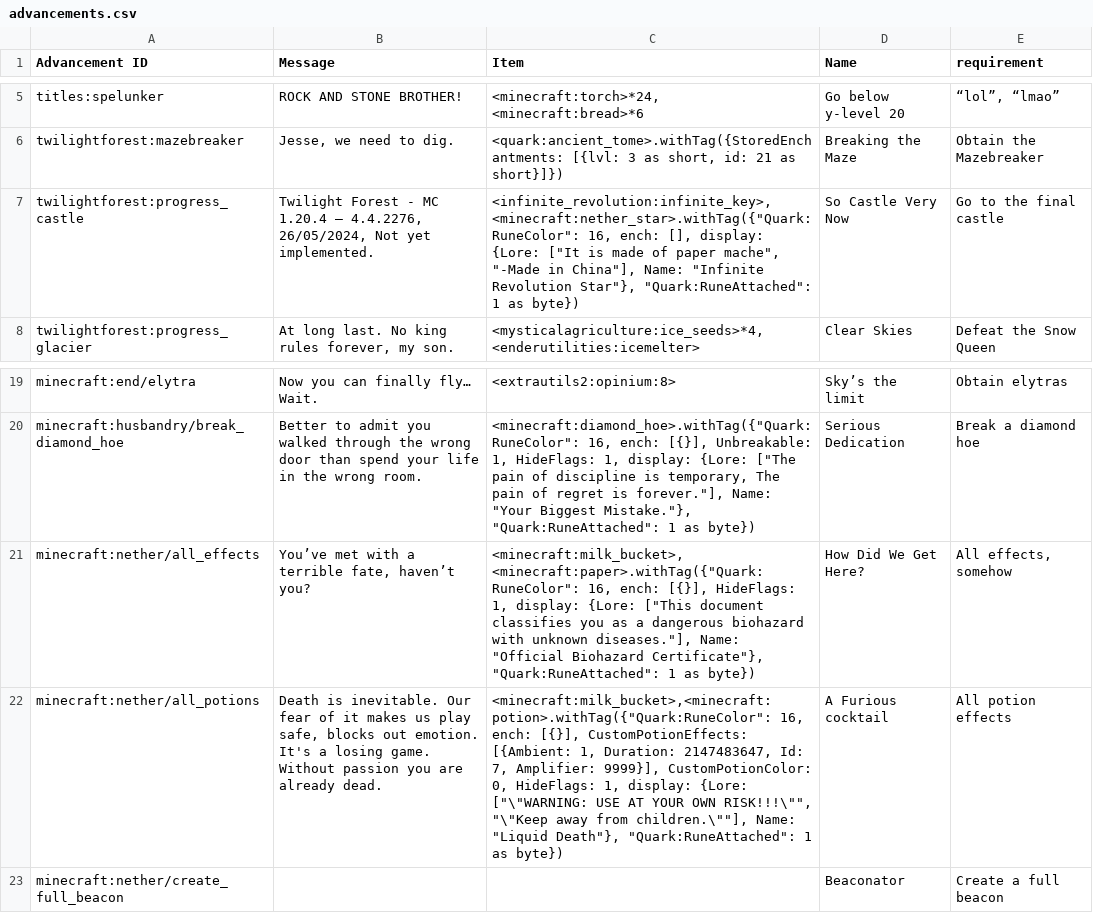
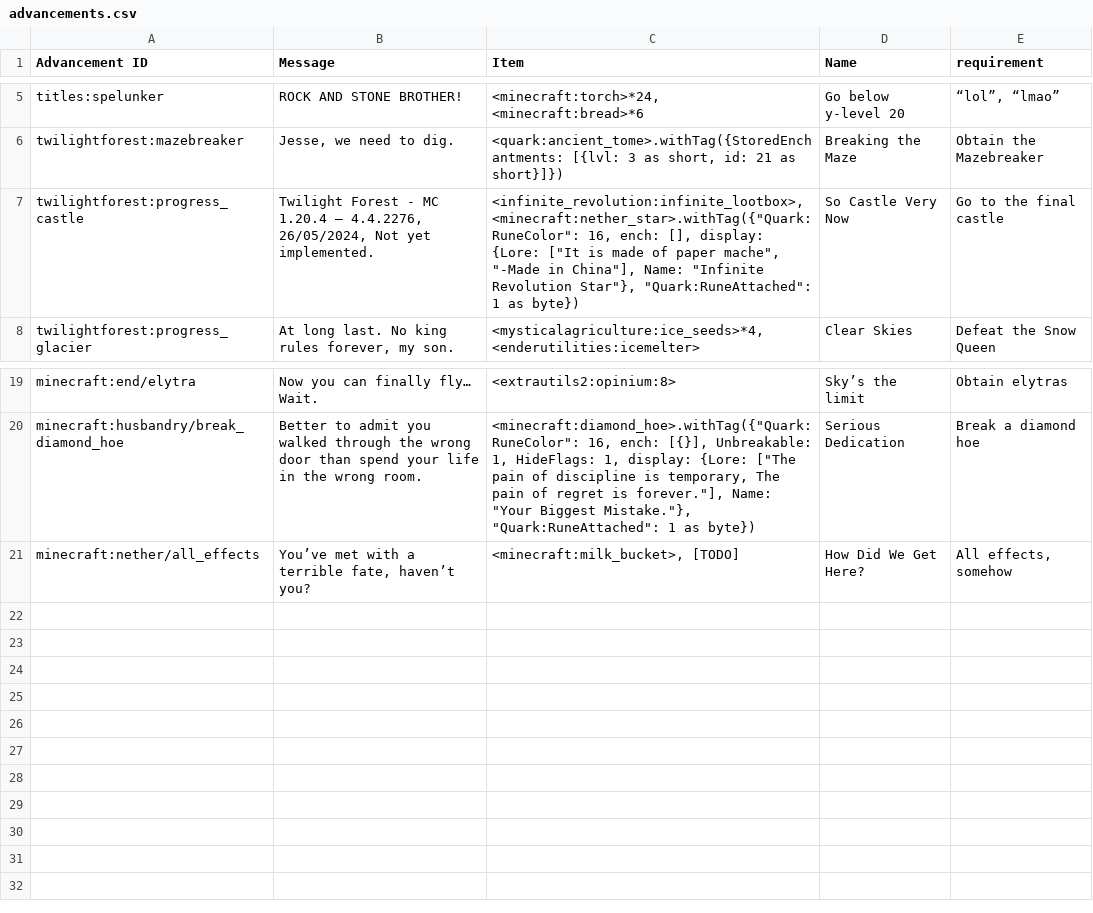
Before and after one commit to Sinbelisk/Infinite-Revolution-1.12.2, a CSV file: scripts/advancements/advancements.csv, drawn as a sheet; only a part is shown, gaps mark what is left out.

Commit message:
added advancement rewards

```diff
--- a/scripts/advancements/advancements.csv
+++ b/scripts/advancements/advancements.csv
@@ -6,3 +6,3 @@
 "twilightforest:mazebreaker","Jesse, we need to dig.","<quark:ancient_tome>.withTag({StoredEnchantments: [{lvl: 3 as short, id: 21 as short}]})","Breaking the Maze","Obtain the Mazebreaker"
-"twilightforest:progress_castle","Twilight Forest - MC 1.20.4 – 4.4.2276, 26/05/2024, Not yet implemented.","<infinite_revolution:infinite_key>, <minecraft:nether_star>.withTag({""Quark:RuneColor"": 16, ench: [], display: {Lore: [""It is made of paper mache"", ""-Made in China""], Name: ""Infinite Revolution Star""}, ""Quark:RuneAttached"": 1 as byte})","So Castle Very Now","Go to the final castle"
+"twilightforest:progress_castle","Twilight Forest - MC 1.20.4 – 4.4.2276, 26/05/2024, Not yet implemented.","<infinite_revolution:infinite_lootbox>, <minecraft:nether_star>.withTag({""Quark:RuneColor"": 16, ench: [], display: {Lore: [""It is made of paper mache"", ""-Made in China""], Name: ""Infinite Revolution Star""}, ""Quark:RuneAttached"": 1 as byte})","So Castle Very Now","Go to the final castle"
 "twilightforest:progress_glacier","At long last. No king rules forever, my son.","<mysticalagriculture:ice_seeds>*4, <enderutilities:icemelter>","Clear Skies","Defeat the Snow Queen"
@@ -20,5 +20,2 @@
 "minecraft:husbandry/break_diamond_hoe","Better to admit you walked through the wrong door than spend your life in the wrong room.","<minecraft:diamond_hoe>.withTag({""Quark:RuneColor"": 16, ench: [{}], Unbreakable: 1, HideFlags: 1, display: {Lore: [""The pain of discipline is temporary, The pain of regret is forever.""], Name: ""Your Biggest Mistake.""}, ""Quark:RuneAttached"": 1 as byte})","Serious Dedication","Break a diamond hoe"
-"minecraft:nether/all_effects","You’ve met with a terrible fate, haven’t you?","<minecraft:milk_bucket>, <minecraft:paper>.withTag({""Quark:RuneColor"": 16, ench: [{}], HideFlags: 1, display: {Lore: [""This document classifies you as a dangerous biohazard with unknown diseases.""], Name: ""Official Biohazard Certificate""}, ""Quark:RuneAttached"": 1 as byte})
-","How Did We Get Here? ","All effects, somehow"
-"minecraft:nether/all_potions","Death is inevitable. Our fear of it makes us play safe, blocks out emotion. It's a losing game. Without passion you are already dead.","<minecraft:milk_bucket>,<minecraft:potion>.withTag({""Quark:RuneColor"": 16, ench: [{}], CustomPotionEffects: [{Ambient: 1, Duration: 2147483647, Id: 7, Amplifier: 9999}], CustomPotionColor: 0, HideFlags: 1, display: {Lore: [""\""WARNING: USE AT YOUR OWN RISK!!!\"""", ""\""Keep away from children.\""""], Name: ""Liquid Death""}, ""Quark:RuneAttached"": 1 as byte})","A Furious cocktail","All potion effects"
-"minecraft:nether/create_full_beacon",,,"Beaconator","Create a full beacon"
+"minecraft:nether/all_effects","You’ve met with a terrible fate, haven’t you?","<minecraft:milk_bucket>, [TODO]","How Did We Get Here? ","All effects, somehow"
```
Also changed, not shown: 2 other files.
